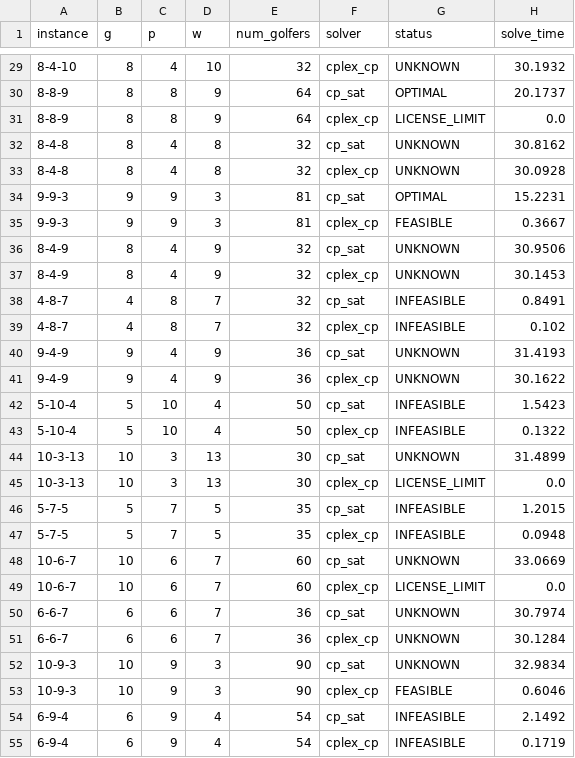
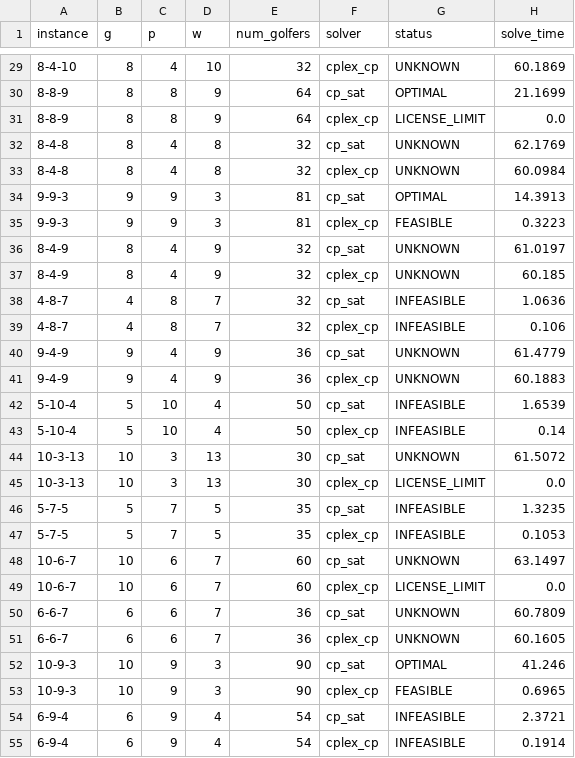
Before and after one commit to quanghuyuet/Social-Golfer-Problem, a CSV file: results/cp/cp_results.csv, drawn as a sheet; only a part is shown, gaps mark what is left out; the diff covers the shown part only.

```diff
--- a/results/cp/cp_results.csv
+++ b/results/cp/cp_results.csv
@@ -29,27 +29,27 @@ instance,g,p,w,num_golfers,solver,status,solve_time
-8-4-10,8,4,10,32,cplex_cp,UNKNOWN,30.1932
-8-8-9,8,8,9,64,cp_sat,OPTIMAL,20.1737
+8-4-10,8,4,10,32,cplex_cp,UNKNOWN,60.1869
+8-8-9,8,8,9,64,cp_sat,OPTIMAL,21.1699
 8-8-9,8,8,9,64,cplex_cp,LICENSE_LIMIT,0.0
-8-4-8,8,4,8,32,cp_sat,UNKNOWN,30.8162
-8-4-8,8,4,8,32,cplex_cp,UNKNOWN,30.0928
-9-9-3,9,9,3,81,cp_sat,OPTIMAL,15.2231
-9-9-3,9,9,3,81,cplex_cp,FEASIBLE,0.3667
-8-4-9,8,4,9,32,cp_sat,UNKNOWN,30.9506
-8-4-9,8,4,9,32,cplex_cp,UNKNOWN,30.1453
-4-8-7,4,8,7,32,cp_sat,INFEASIBLE,0.8491
-4-8-7,4,8,7,32,cplex_cp,INFEASIBLE,0.102
-9-4-9,9,4,9,36,cp_sat,UNKNOWN,31.4193
-9-4-9,9,4,9,36,cplex_cp,UNKNOWN,30.1622
-5-10-4,5,10,4,50,cp_sat,INFEASIBLE,1.5423
-5-10-4,5,10,4,50,cplex_cp,INFEASIBLE,0.1322
-10-3-13,10,3,13,30,cp_sat,UNKNOWN,31.4899
+8-4-8,8,4,8,32,cp_sat,UNKNOWN,62.1769
+8-4-8,8,4,8,32,cplex_cp,UNKNOWN,60.0984
+9-9-3,9,9,3,81,cp_sat,OPTIMAL,14.3913
+9-9-3,9,9,3,81,cplex_cp,FEASIBLE,0.3223
+8-4-9,8,4,9,32,cp_sat,UNKNOWN,61.0197
+8-4-9,8,4,9,32,cplex_cp,UNKNOWN,60.185
+4-8-7,4,8,7,32,cp_sat,INFEASIBLE,1.0636
+4-8-7,4,8,7,32,cplex_cp,INFEASIBLE,0.106
+9-4-9,9,4,9,36,cp_sat,UNKNOWN,61.4779
+9-4-9,9,4,9,36,cplex_cp,UNKNOWN,60.1883
+5-10-4,5,10,4,50,cp_sat,INFEASIBLE,1.6539
+5-10-4,5,10,4,50,cplex_cp,INFEASIBLE,0.14
+10-3-13,10,3,13,30,cp_sat,UNKNOWN,61.5072
 10-3-13,10,3,13,30,cplex_cp,LICENSE_LIMIT,0.0
-5-7-5,5,7,5,35,cp_sat,INFEASIBLE,1.2015
-5-7-5,5,7,5,35,cplex_cp,INFEASIBLE,0.0948
-10-6-7,10,6,7,60,cp_sat,UNKNOWN,33.0669
+5-7-5,5,7,5,35,cp_sat,INFEASIBLE,1.3235
+5-7-5,5,7,5,35,cplex_cp,INFEASIBLE,0.1053
+10-6-7,10,6,7,60,cp_sat,UNKNOWN,63.1497
 10-6-7,10,6,7,60,cplex_cp,LICENSE_LIMIT,0.0
-6-6-7,6,6,7,36,cp_sat,UNKNOWN,30.7974
-6-6-7,6,6,7,36,cplex_cp,UNKNOWN,30.1284
-10-9-3,10,9,3,90,cp_sat,UNKNOWN,32.9834
-10-9-3,10,9,3,90,cplex_cp,FEASIBLE,0.6046
-6-9-4,6,9,4,54,cp_sat,INFEASIBLE,2.1492
-6-9-4,6,9,4,54,cplex_cp,INFEASIBLE,0.1719
+6-6-7,6,6,7,36,cp_sat,UNKNOWN,60.7809
+6-6-7,6,6,7,36,cplex_cp,UNKNOWN,60.1605
+10-9-3,10,9,3,90,cp_sat,OPTIMAL,41.246
+10-9-3,10,9,3,90,cplex_cp,FEASIBLE,0.6965
+6-9-4,6,9,4,54,cp_sat,INFEASIBLE,2.3721
+6-9-4,6,9,4,54,cplex_cp,INFEASIBLE,0.1914
```
Also changed, not shown: 103 edited cells elsewhere in this file, results/final_comparison.csv, 10 other files.
